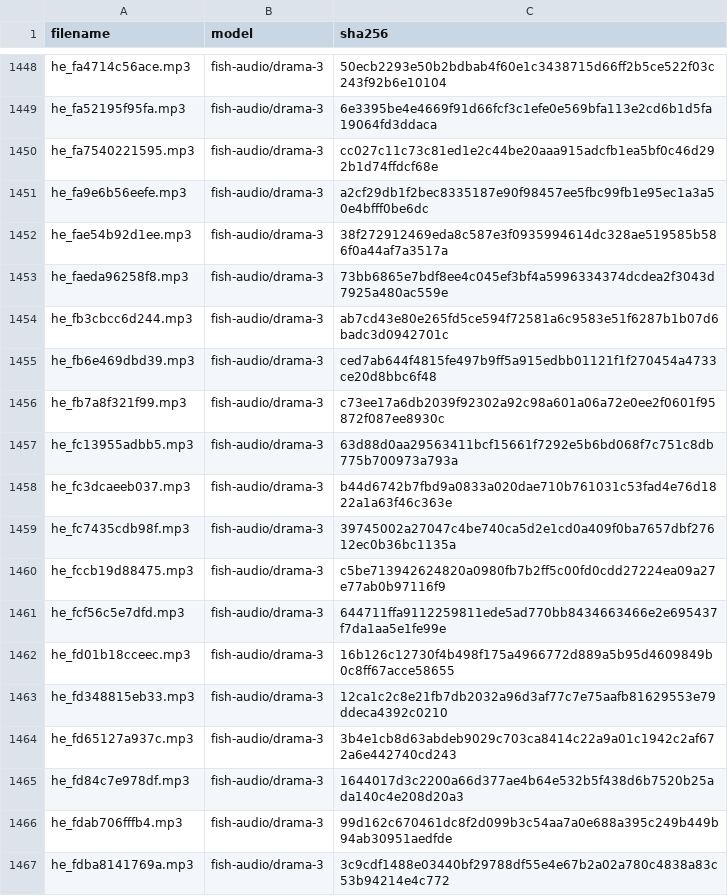
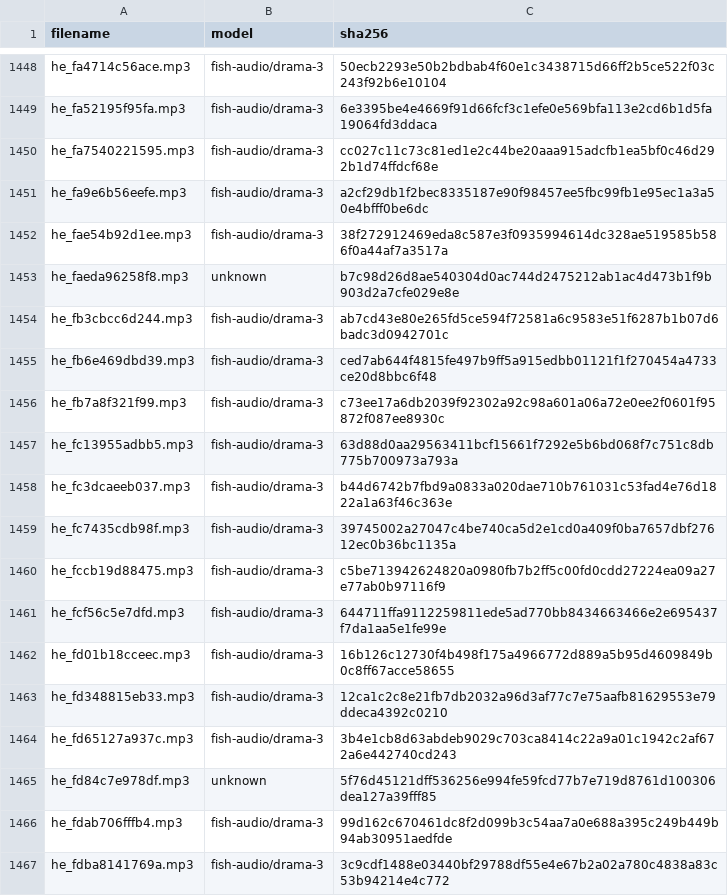
Before and after one commit to xxm-666/Alef, a CSV file: public/audio/FISH-AUDIO.csv, drawn as a sheet; only a part is shown, gaps mark what is left out; the diff covers the shown part only.

```diff
--- a/public/audio/FISH-AUDIO.csv
+++ b/public/audio/FISH-AUDIO.csv
@@ -1452,3 +1452,3 @@ he_fa9e6b56eefe.mp3,fish-audio/drama-3,a2cf29db1f2bec8335187e90f98457ee5fbc99fb1
 he_fae54b92d1ee.mp3,fish-audio/drama-3,38f272912469eda8c587e3f0935994614dc328ae519585b586f0a44af7a3517a
-he_faeda96258f8.mp3,fish-audio/drama-3,73bb6865e7bdf8ee4c045ef3bf4a5996334374dcdea2f3043d7925a480ac559e
+he_faeda96258f8.mp3,unknown,b7c98d26d8ae540304d0ac744d2475212ab1ac4d473b1f9b903d2a7cfe029e8e
 he_fb3cbcc6d244.mp3,fish-audio/drama-3,ab7cd43e80e265fd5ce594f72581a6c9583e51f6287b1b07d6badc3d0942701c
@@ -1464,3 +1464,3 @@ he_fd348815eb33.mp3,fish-audio/drama-3,12ca1c2c8e21fb7db2032a96d3af77c7e75aafb81
 he_fd65127a937c.mp3,fish-audio/drama-3,3b4e1cb8d63abdeb9029c703ca8414c22a9a01c1942c2af672a6e442740cd243
-he_fd84c7e978df.mp3,fish-audio/drama-3,1644017d3c2200a66d377ae4b64e532b5f438d6b7520b25ada140c4e208d20a3
+he_fd84c7e978df.mp3,unknown,5f76d45121dff536256e994fe59fcd77b7e719d8761d100306dea127a39fff85
 he_fdab706fffb4.mp3,fish-audio/drama-3,99d162c670461dc8f2d099b3c54aa7a0e688a395c249b449b94ab30951aedfde
```
Also changed, not shown: 20 edited cells elsewhere in this file, 13 other files.
